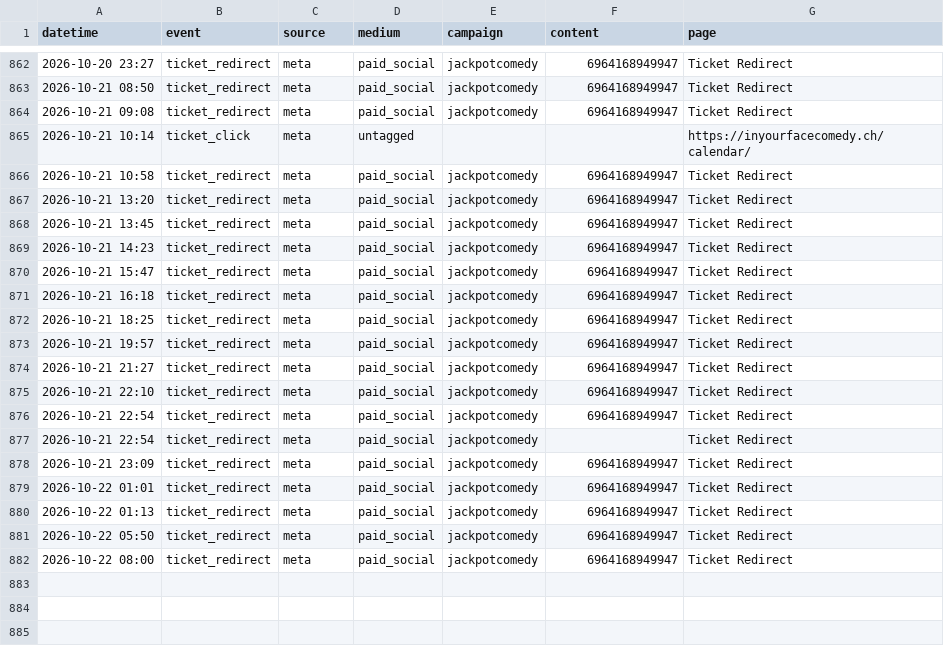
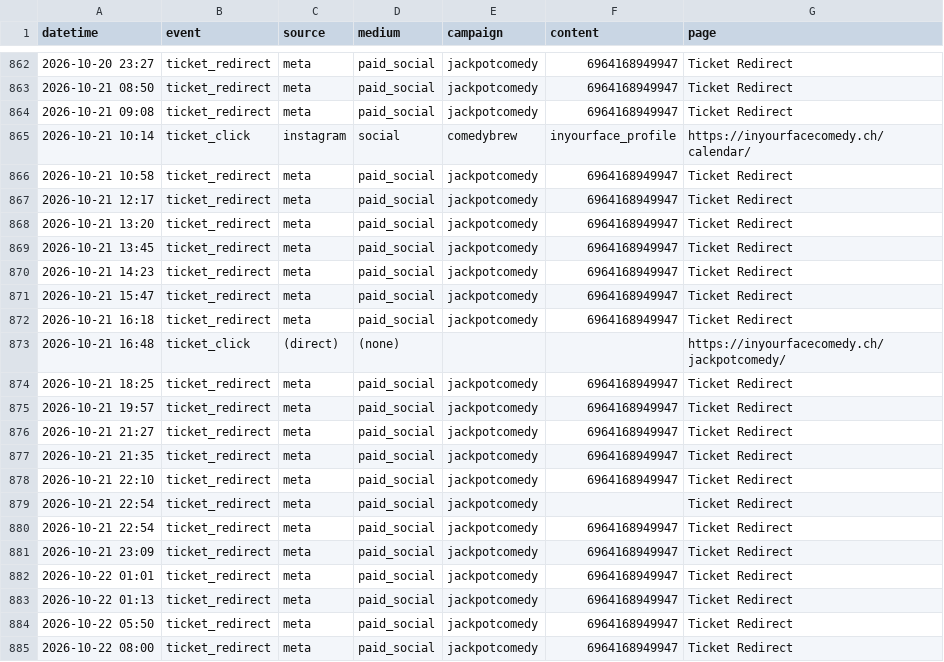
Before and after one commit to harryf/inyourfacecomedy, a CSV file: assets/reports/jackpotcomedy.csv, drawn as a sheet; only a part is shown, gaps mark what is left out.

```diff
--- a/assets/reports/jackpotcomedy.csv
+++ b/assets/reports/jackpotcomedy.csv
@@ -864,4 +864,5 @@ datetime,event,source,medium,campaign,content,page
 2026-10-21 09:08,ticket_redirect,meta,paid_social,jackpotcomedy,6964168949947,Ticket Redirect
-2026-10-21 10:14,ticket_click,meta,untagged,,,https://inyourfacecomedy.ch/calendar/
+2026-10-21 10:14,ticket_click,instagram,social,comedybrew,inyourface_profile,https://inyourfacecomedy.ch/calendar/
 2026-10-21 10:58,ticket_redirect,meta,paid_social,jackpotcomedy,6964168949947,Ticket Redirect
+2026-10-21 12:17,ticket_redirect,meta,paid_social,jackpotcomedy,6964168949947,Ticket Redirect
 2026-10-21 13:20,ticket_redirect,meta,paid_social,jackpotcomedy,6964168949947,Ticket Redirect
@@ -871,2 +872,3 @@ datetime,event,source,medium,campaign,content,page
 2026-10-21 16:18,ticket_redirect,meta,paid_social,jackpotcomedy,6964168949947,Ticket Redirect
+2026-10-21 16:48,ticket_click,(direct),(none),,,https://inyourfacecomedy.ch/jackpotcomedy/
 2026-10-21 18:25,ticket_redirect,meta,paid_social,jackpotcomedy,6964168949947,Ticket Redirect
@@ -874,5 +876,6 @@ datetime,event,source,medium,campaign,content,page
 2026-10-21 21:27,ticket_redirect,meta,paid_social,jackpotcomedy,6964168949947,Ticket Redirect
+2026-10-21 21:35,ticket_redirect,meta,paid_social,jackpotcomedy,6964168949947,Ticket Redirect
 2026-10-21 22:10,ticket_redirect,meta,paid_social,jackpotcomedy,6964168949947,Ticket Redirect
+2026-10-21 22:54,ticket_redirect,meta,paid_social,jackpotcomedy,,Ticket Redirect
 2026-10-21 22:54,ticket_redirect,meta,paid_social,jackpotcomedy,6964168949947,Ticket Redirect
-2026-10-21 22:54,ticket_redirect,meta,paid_social,jackpotcomedy,,Ticket Redirect
 2026-10-21 23:09,ticket_redirect,meta,paid_social,jackpotcomedy,6964168949947,Ticket Redirect
```
Also changed, not shown: assets/reports/jokesjokesjokes.csv, assets/reports/mike-casa.csv, 16 other files.
